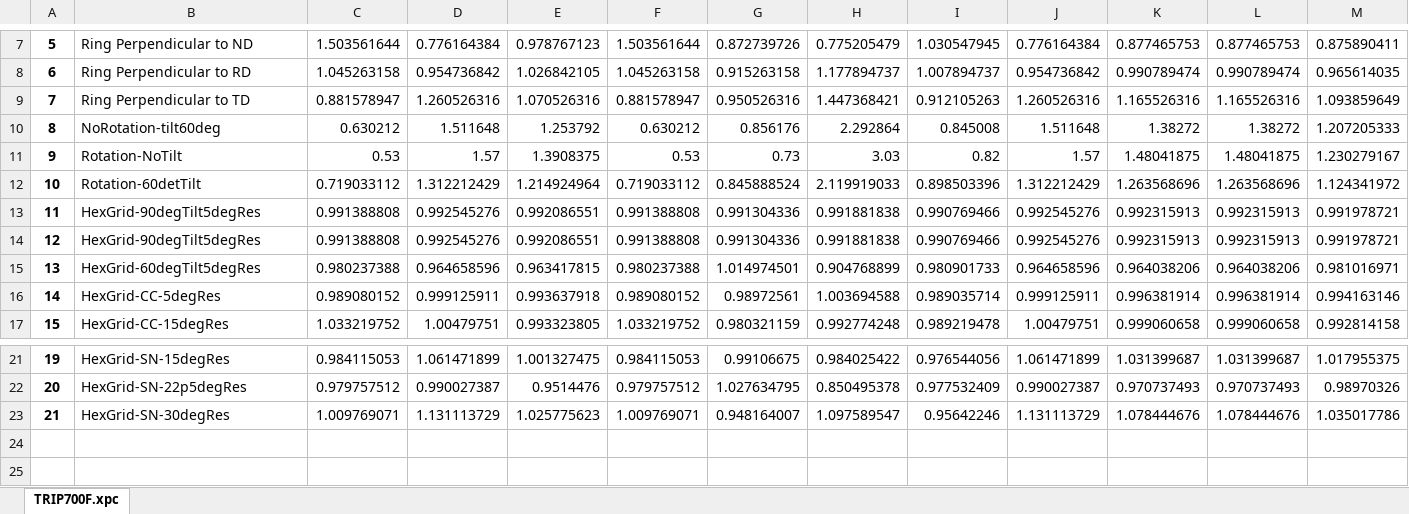
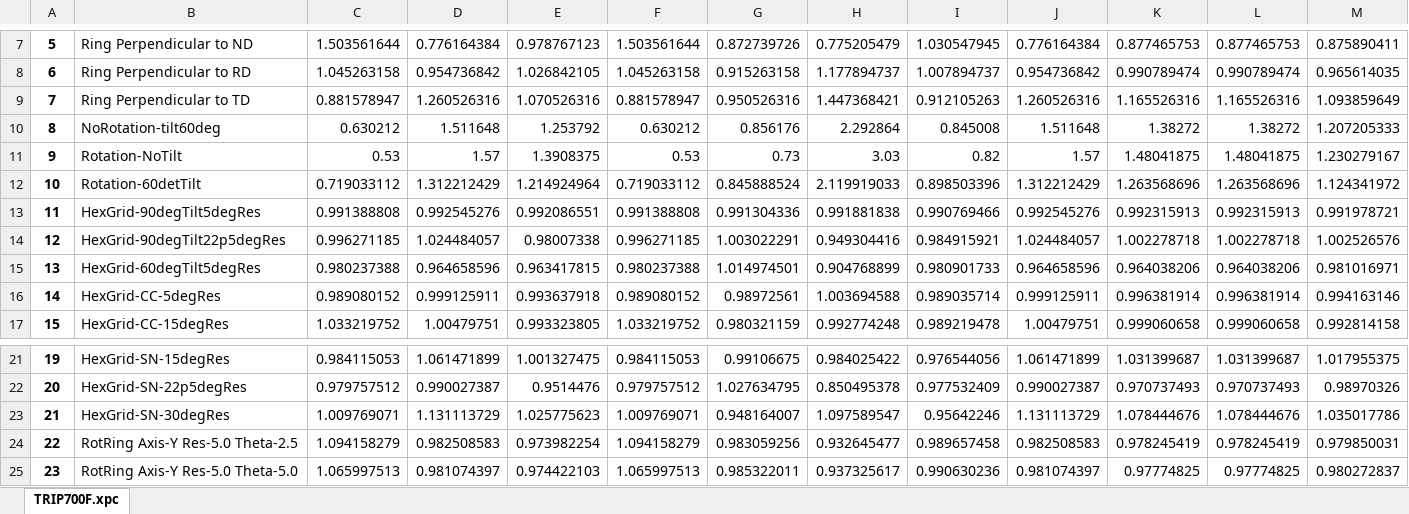
Before and after one commit to usnistgov/Texture-Sampling-PhaseMeasurement-BiasErrors, an Excel workbook: JupyterNotebooks/AveragedIntensites-Exp/TRIP700F.xlsx, sheet TRIP700F.xpc, drawn as a sheet; only a part is shown, gaps mark what is left out; values as stored, in another font and other column widths than the file's, no borders; removed rows and columns are numbered as before the commit, all else as after; rows hold the shown columns only; the diff names each change by its address in the sheet, - before the commit and + after, or states it on an @@ line.

```diff
--- a/JupyterNotebooks/AveragedIntensites-Exp/TRIP700F.xlsx (sheet TRIP700F.xpc)
+++ b/JupyterNotebooks/AveragedIntensites-Exp/TRIP700F.xlsx (sheet TRIP700F.xpc)
-row 14: 12 | HexGrid-90degTilt5degRes | 0.991388808 | 0.992545276 | 0.992086551 | 0.991388808 | 0.991304336 | 0.991881838 | 0.990769466 | 0.992545276 | 0.992315913 | 0.992315913 | 0.991978721
+row 14: 12 | HexGrid-90degTilt22p5degRes | 0.996271185 | 1.024484057 | 0.98007338 | 0.996271185 | 1.003022291 | 0.949304416 | 0.984915921 | 1.024484057 | 1.002278718 | 1.002278718 | 1.002526576
+row 24: 22 | RotRing Axis-Y Res-5.0 Theta-2.5 | 1.094158279 | 0.982508583 | 0.973982254 | 1.094158279 | 0.983059256 | 0.932645477 | 0.989657458 | 0.982508583 | 0.978245419 | 0.978245419 | 0.979850031
+row 25: 23 | RotRing Axis-Y Res-5.0 Theta-5.0 | 1.065997513 | 0.981074397 | 0.974422103 | 1.065997513 | 0.985322011 | 0.937325617 | 0.990630236 | 0.981074397 | 0.97774825 | 0.97774825 | 0.980272837
```
Also changed, not shown: JupyterNotebooks/AveragedIntensites-Exp/TRIP700A.xlsx, JupyterNotebooks/AveragedIntensites-Exp/TRIP780A.xlsx, 36 other files.
